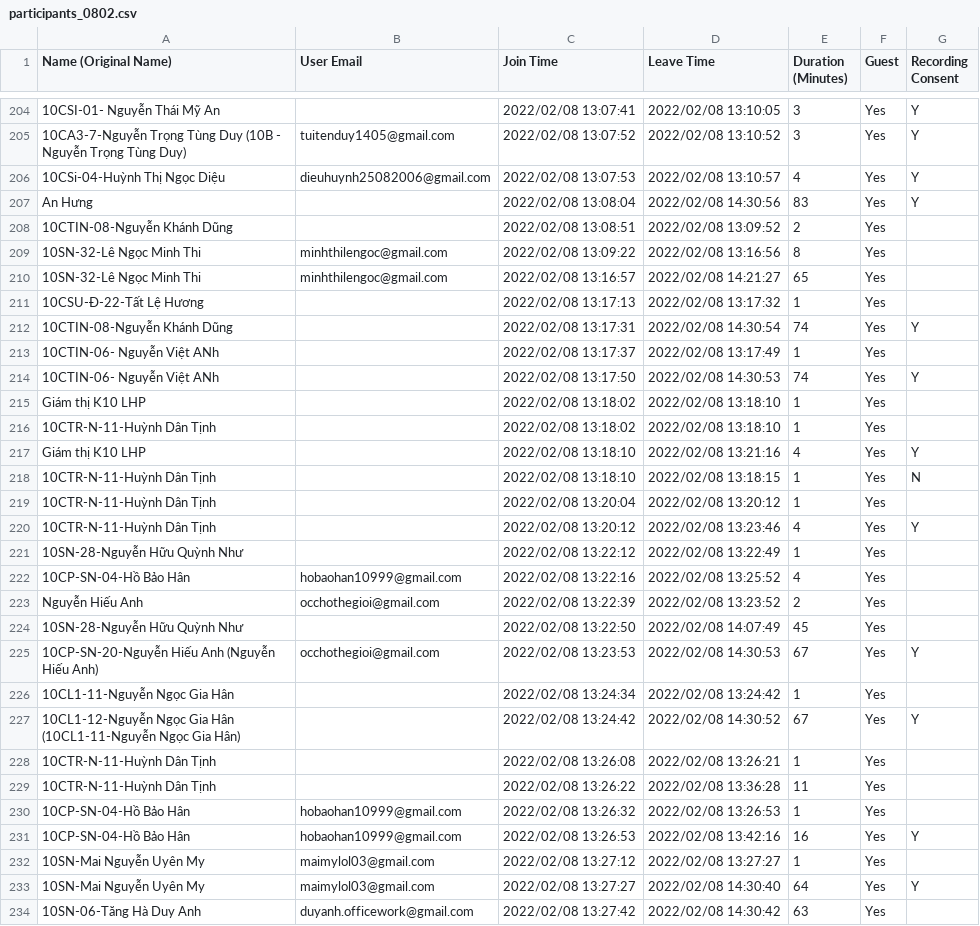
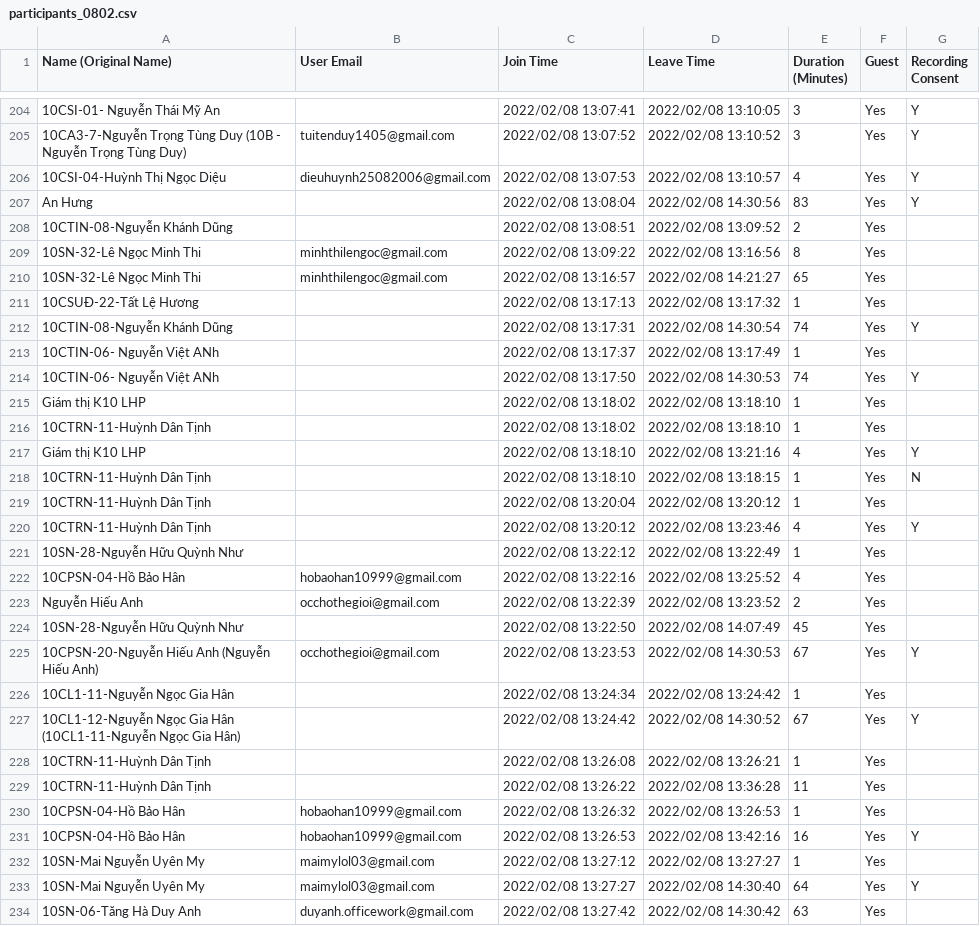
Before and after one commit to hanv81/attendance-checking, a CSV file: data/participants_0802.csv, drawn as a sheet; only a part is shown, gaps mark what is left out; the diff covers the shown part only; the diff names each change by its address in the sheet, - before the commit and + after, or states it on an @@ line.

```diff
--- a/data/participants_0802.csv
+++ b/data/participants_0802.csv
-A206 (Name (Original Name)): 10CSi-04-Huỳnh Thị Ngọc Diệu
+A206 (Name (Original Name)): 10CSI-04-Huỳnh Thị Ngọc Diệu
-A211 (Name (Original Name)): 10CSU-Đ-22-Tất Lệ Hương
+A211 (Name (Original Name)): 10CSUĐ-22-Tất Lệ Hương
-A216 (Name (Original Name)): 10CTR-N-11-Huỳnh Dân Tịnh
+A216 (Name (Original Name)): 10CTRN-11-Huỳnh Dân Tịnh
-A218:A220 (Name (Original Name)): 10CTR-N-11-Huỳnh Dân Tịnh
+A218:A220 (Name (Original Name)): 10CTRN-11-Huỳnh Dân Tịnh
-A222 (Name (Original Name)): 10CP-SN-04-Hồ Bảo Hân
+A222 (Name (Original Name)): 10CPSN-04-Hồ Bảo Hân
-A225 (Name (Original Name)): 10CP-SN-20-Nguyễn Hiếu Anh (Nguyễn Hiếu Anh)
+A225 (Name (Original Name)): 10CPSN-20-Nguyễn Hiếu Anh (Nguyễn Hiếu Anh)
-A228:A229 (Name (Original Name)): 10CTR-N-11-Huỳnh Dân Tịnh
+A228:A229 (Name (Original Name)): 10CTRN-11-Huỳnh Dân Tịnh
-A230:A231 (Name (Original Name)): 10CP-SN-04-Hồ Bảo Hân
+A230:A231 (Name (Original Name)): 10CPSN-04-Hồ Bảo Hân
```
Also changed, not shown: 128 edited cells elsewhere in this file, data/participants_2202.csv, 1 other file.
